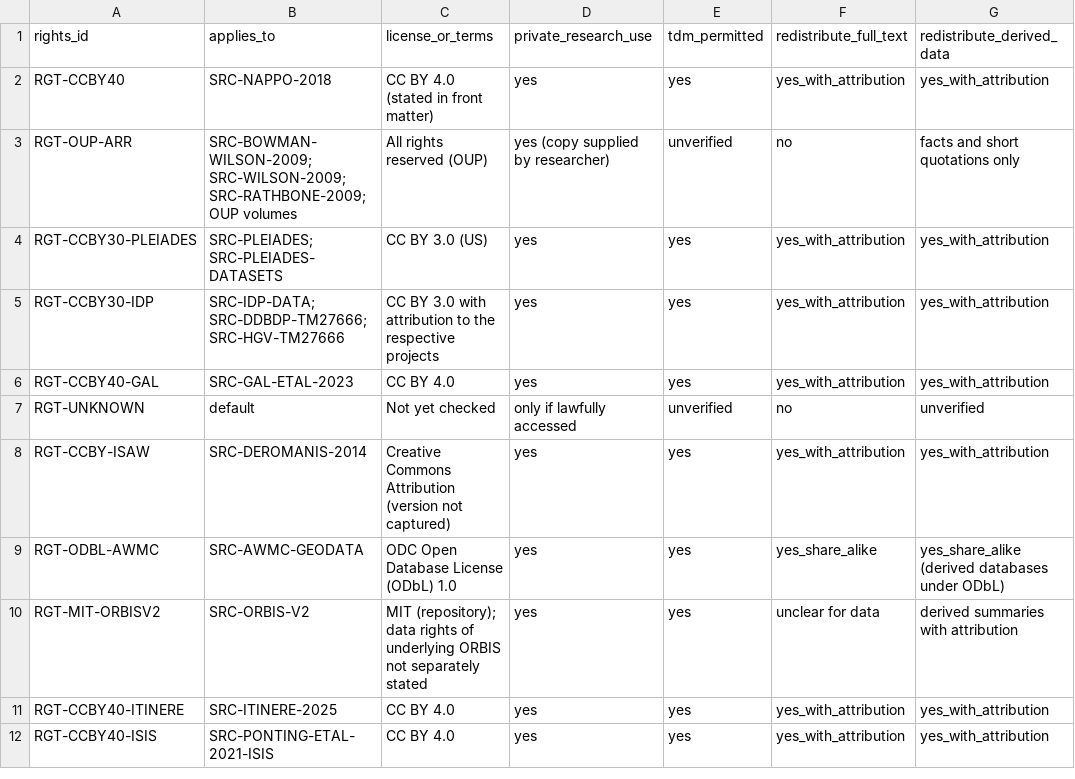
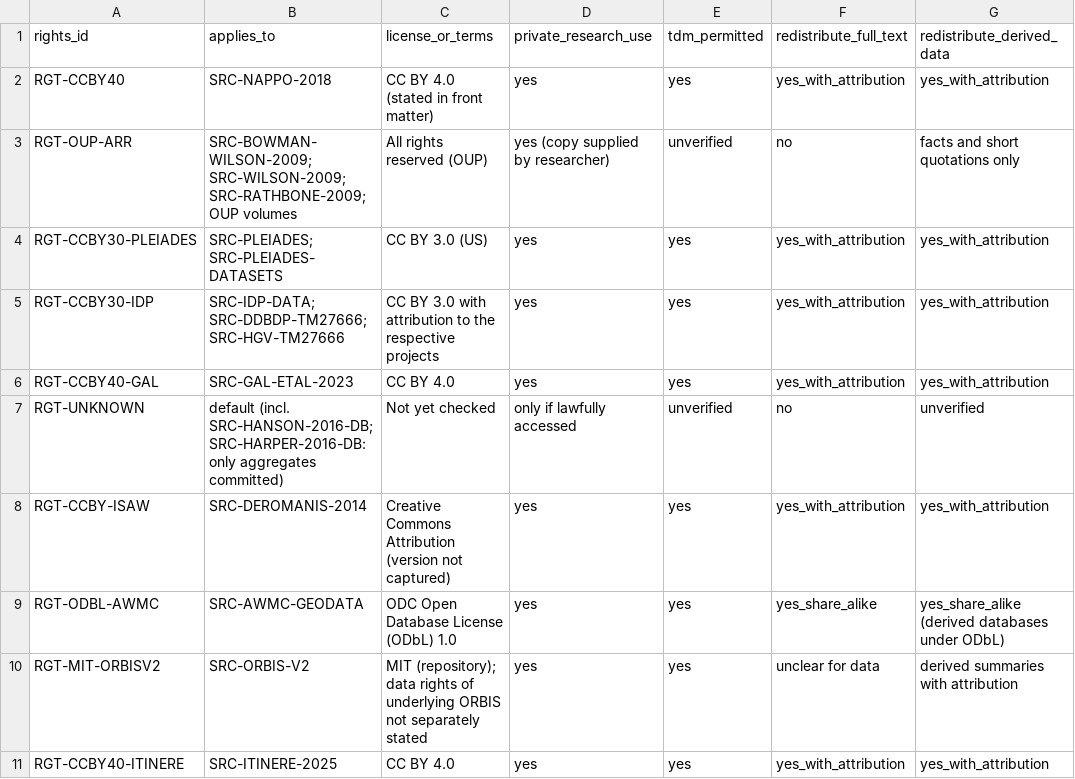
Before and after one commit to andrm101/roman_economics, a CSV file: registers/rights_register.csv, drawn as a sheet; only a part is shown; the shorter side is filled out with more unchanged rows; the diff names each change by its address in the sheet, - before the commit and + after, or states it on an @@ line.

```diff
--- a/registers/rights_register.csv
+++ b/registers/rights_register.csv
-B7 (applies_to): default
+B7 (applies_to): default (incl. SRC-HANSON-2016-DB; SRC-HARPER-2016-DB: only aggregates committed)
```
Also changed, not shown: data/derived/context/context_assertions.csv, registers/experiment_registry.csv, 18 other files.
